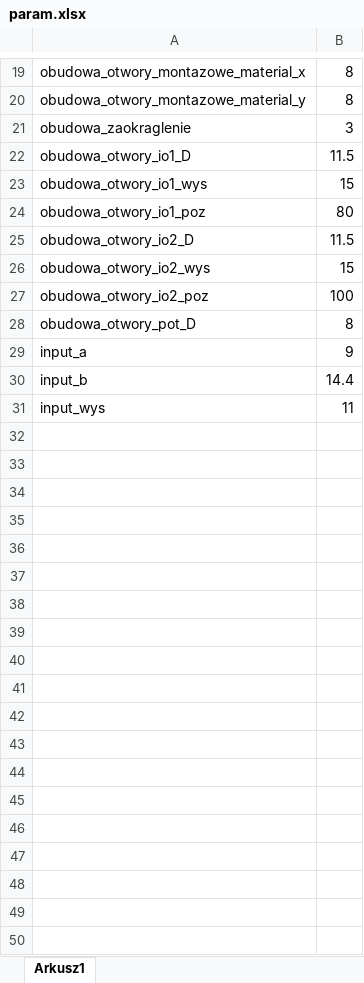
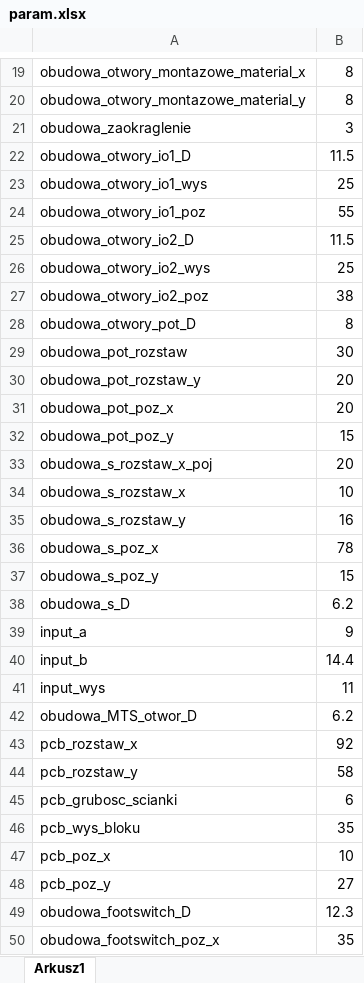
Before and after one commit to Quee0/SimpleOverdriveGuitarEffect, an Excel workbook: model/param.xlsx, sheet Arkusz1, drawn as a sheet; only a part is shown, gaps mark what is left out; values as stored, in another font and other column widths than the file's, no borders; the diff covers the shown part only; the diff names each change by its address in the sheet, - before the commit and + after, or states it on an @@ line.

Commit message:
Model update

```diff
--- a/model/param.xlsx (sheet Arkusz1)
+++ b/model/param.xlsx (sheet Arkusz1)
-B23: 15
+B23: 25
-B24: 80
+B24: 55
-B26: 15
+B26: 25
-B27: 100
+B27: 38
+row 29: obudowa_pot_rozstaw | 30
+row 30: obudowa_pot_rozstaw_y | 20
+row 31: obudowa_pot_poz_x | 20
+row 32: obudowa_pot_poz_y | 15
+row 33: obudowa_s_rozstaw_x_poj | 20
+row 34: obudowa_s_rozstaw_x | 10
+row 35: obudowa_s_rozstaw_y | 16
+row 36: obudowa_s_poz_x | 78
+row 37: obudowa_s_poz_y | 15
+row 38: obudowa_s_D | 6.2
+row 42: obudowa_MTS_otwor_D | 6.2
+row 43: pcb_rozstaw_x | 92
+row 44: pcb_rozstaw_y | 58
+row 45: pcb_grubosc_scianki | 6
+row 46: pcb_wys_bloku | 35
+row 47: pcb_poz_x | 10
+row 48: pcb_poz_y | 27
+row 49: obudowa_footswitch_D | 12.3
+row 50: obudowa_footswitch_poz_x | 35
```
Also changed, not shown: 5 added rows and 5 edited cells elsewhere in this sheet, 59 other files.
